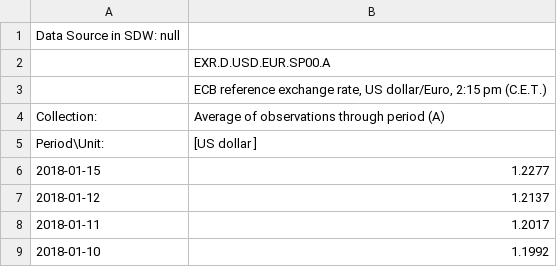
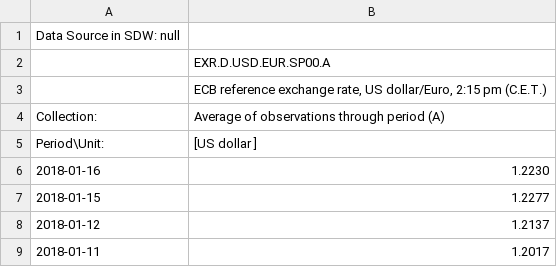
Before and after one commit to nisevi/dollar_to_euro, a CSV file: csv/dollars.csv, drawn as a sheet; only a part is shown; the shorter side is filled out with more unchanged rows.

Commit message:
Updated csv file.

```diff
--- a/csv/dollars.csv
+++ b/csv/dollars.csv
@@ -5,2 +5,3 @@ Collection:,Average of observations through period (A)
 Period\Unit:,[US dollar ]
+2018-01-16,1.2230
 2018-01-15,1.2277
```
